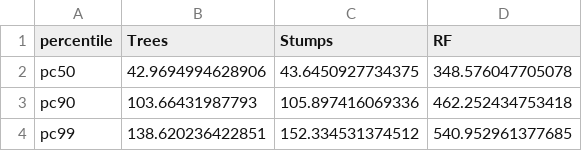
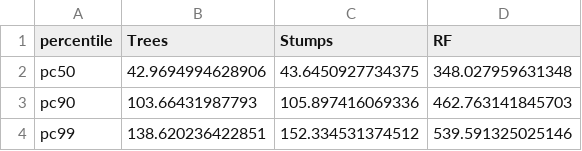
Before and after one commit to jasonsignolet/pisa-dispositions, a CSV file: Outputs/Tables/error_table.csv, drawn as a sheet.

```diff
--- a/Outputs/Tables/error_table.csv
+++ b/Outputs/Tables/error_table.csv
@@ -1,4 +1,4 @@
 "percentile","Trees","Stumps","RF"
-"pc50",42.9694994628906,43.6450927734375,348.576047705078
-"pc90",103.66431987793,105.897416069336,462.252434753418
-"pc99",138.620236422851,152.334531374512,540.952961377685
+"pc50",42.9694994628906,43.6450927734375,348.027959631348
+"pc90",103.66431987793,105.897416069336,462.763141845703
+"pc99",138.620236422851,152.334531374512,539.591325025146
```
Also changed, not shown: Outputs/Tables/feature_importance_rf.csv, Outputs/Tables/partial_dependency_rf.csv, 11 other files.
